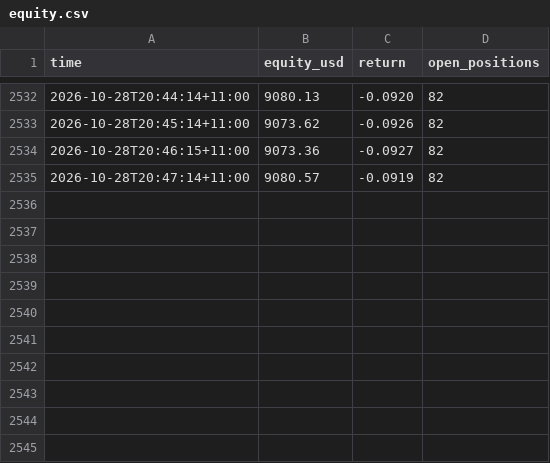
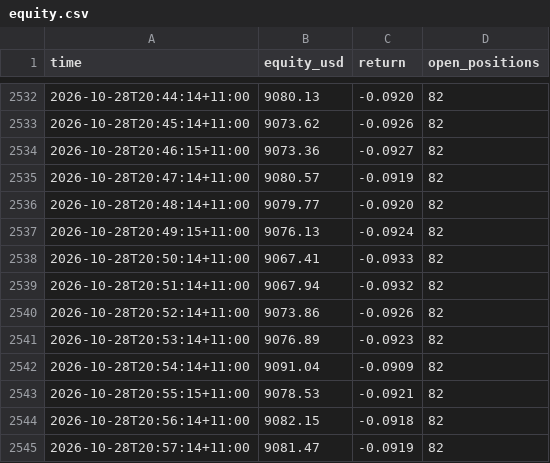
Before and after one commit to cosmick07/invo-copybot, a CSV file: data/equity.csv, drawn as a sheet; only a part is shown, gaps mark what is left out; the diff names each change by its address in the sheet, - before the commit and + after, or states it on an @@ line.

```diff
--- a/data/equity.csv
+++ b/data/equity.csv
+row 2536: 2026-10-28T20:48:14+11:00 | 9079.77 | -0.0920 | 82
+row 2537: 2026-10-28T20:49:15+11:00 | 9076.13 | -0.0924 | 82
+row 2538: 2026-10-28T20:50:14+11:00 | 9067.41 | -0.0933 | 82
+row 2539: 2026-10-28T20:51:14+11:00 | 9067.94 | -0.0932 | 82
+row 2540: 2026-10-28T20:52:14+11:00 | 9073.86 | -0.0926 | 82
+row 2541: 2026-10-28T20:53:14+11:00 | 9076.89 | -0.0923 | 82
+row 2542: 2026-10-28T20:54:14+11:00 | 9091.04 | -0.0909 | 82
+row 2543: 2026-10-28T20:55:15+11:00 | 9078.53 | -0.0921 | 82
+row 2544: 2026-10-28T20:56:14+11:00 | 9082.15 | -0.0918 | 82
+row 2545: 2026-10-28T20:57:14+11:00 | 9081.47 | -0.0919 | 82
```
Also changed, not shown: data/trades.csv, 3 other files.
